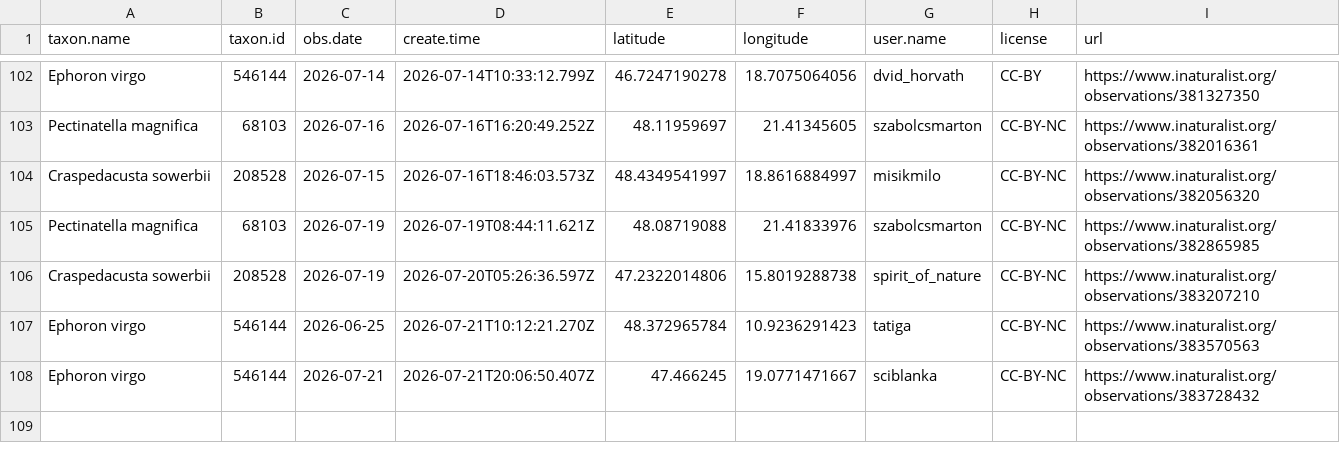
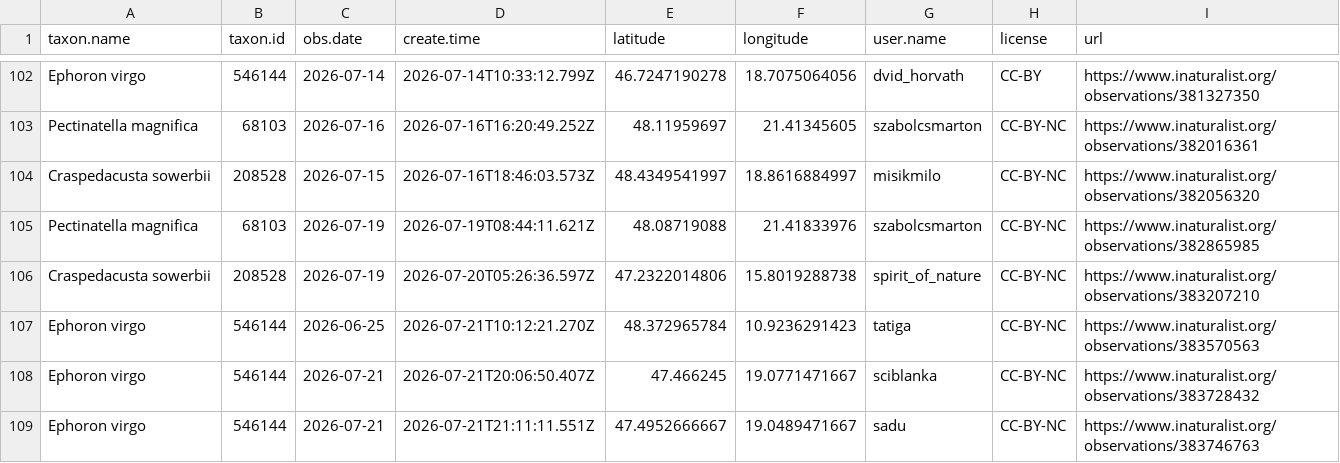
Before and after one commit to adam-egri/dome, a CSV file: inaturalist-dome.csv, drawn as a sheet; only a part is shown, gaps mark what is left out; the diff names each change by its address in the sheet, - before the commit and + after, or states it on an @@ line.

Commit message:
scheduled commit

```diff
--- a/inaturalist-dome.csv
+++ b/inaturalist-dome.csv
+row 109: Ephoron virgo | 546144 | 2026-07-21 | 2026-07-21T21:11:11.551Z | 47.4952666667 | 19.0489471667 | sadu | CC-BY-NC | https://www.inaturalist.org/observations/383746763
```
